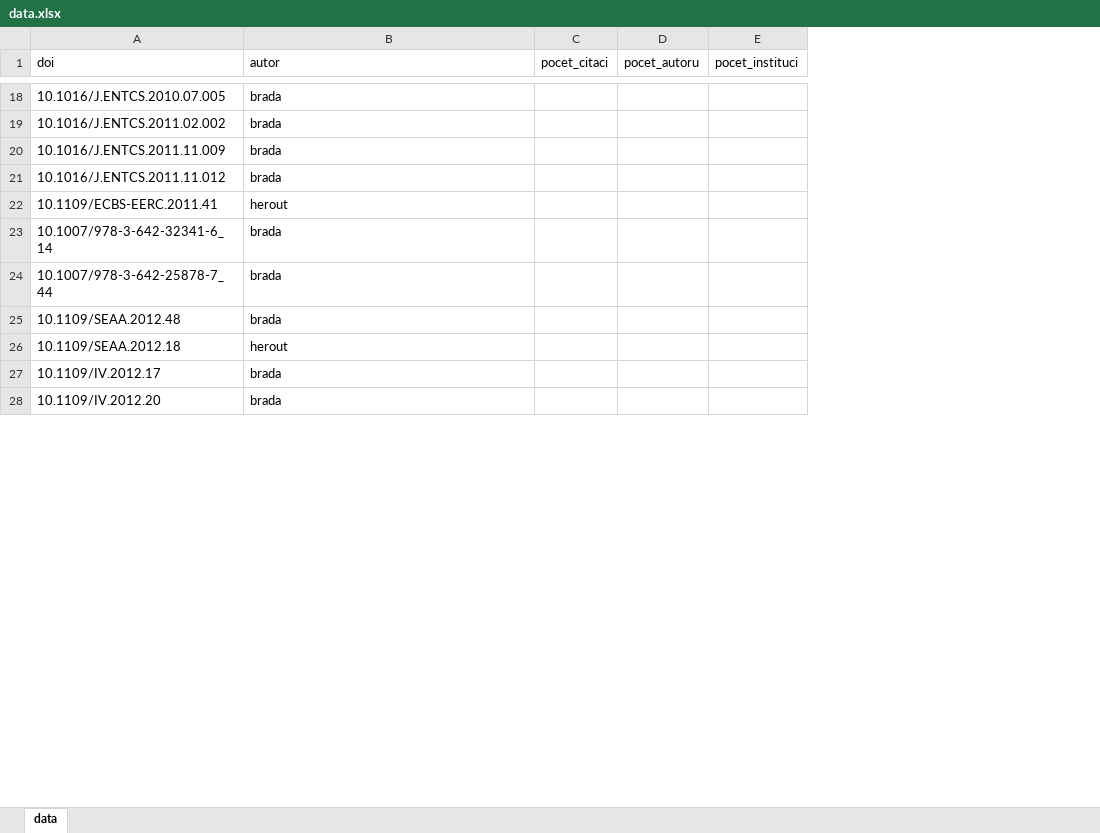
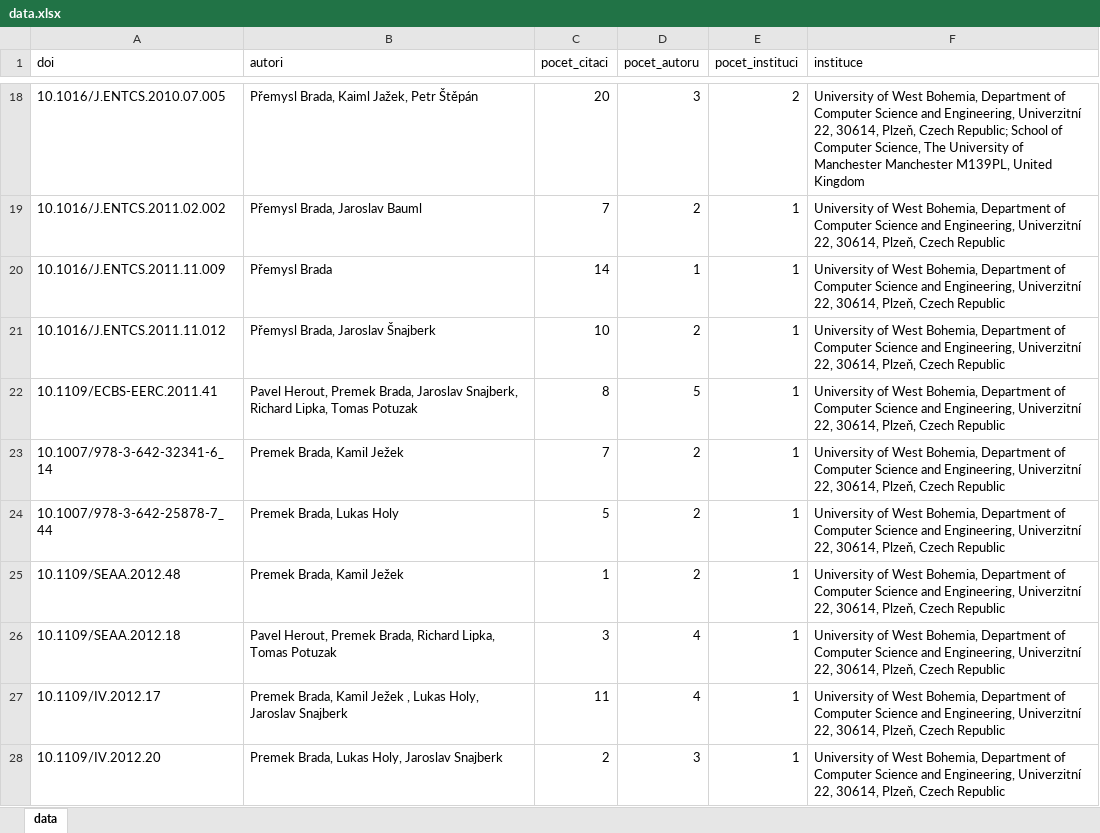
Before and after one commit to jimdixx/VI-DataVisualization, an Excel workbook: data/kiv/data.xlsx, sheet data, drawn as a sheet; only a part is shown, gaps mark what is left out; values as stored, in another font and other column widths than the file's, no borders; charts and pictures not drawn; the diff covers the shown part only; the diff names each change by its address in the sheet, - before the commit and + after, or states it on an @@ line.

```diff
--- a/data/kiv/data.xlsx (sheet data)
+++ b/data/kiv/data.xlsx (sheet data)
+column F (instituce), rows 18-28: University of West Bohemia, Department of Computer Science and Engineering, Univerzitní 22, 30614, Plzeň, Czech Republic; School of Computer Science, The University of Manchester Manchester M139PL, United Kingdom | University of West Bohemia, Department of Computer Science and Engineering, Univerzitní 22, 30614, Plzeň, Czech Republic | University of West Bohemia, Department of Computer Science and Engineering, Univerzitní 22, 30614, Plzeň, Czech Republic | University of West Bohemia, Department of Computer Science and Engineering, Univerzitní 22, 30614, Plzeň, Czech Republic | University of West Bohemia, Department of Computer Science and Engineering, Univerzitní 22, 30614, Plzeň, Czech Republic | University of West Bohemia, Department of Computer Science and Engineering, Univerzitní 22, 30614, Plzeň, Czech Republic | University of West Bohemia, Department of Computer Science and Engineering, Univerzitní 22, 30614, Plzeň, Czech Republic | University of West Bohemia, Department of Computer Science and Engineering, Univerzitní 22, 30614, Plzeň, Czech Republic | University of West Bohemia, Department of Computer Science and Engineering, Univerzitní 22, 30614, Plzeň, Czech Republic | University of West Bohemia, Department of Computer Science and Engineering, Univerzitní 22, 30614, Plzeň, Czech Republic | University of West Bohemia, Department of Computer Science and Engineering, Univerzitní 22, 30614, Plzeň, Czech Republic
-B1: autor
+B1: autori
-B18 (autori): brada
+B18 (autori): Přemysl Brada, Kaiml Jažek, Petr Štěpán
-C18 (pocet_citaci): (empty)
+C18 (pocet_citaci): 20
-D18 (pocet_autoru): (empty)
+D18 (pocet_autoru): 3
-E18 (pocet_instituci): (empty)
+E18 (pocet_instituci): 2
-B19 (autori): brada
+B19 (autori): Přemysl Brada, Jaroslav Bauml
-C19 (pocet_citaci): (empty)
+C19 (pocet_citaci): 7
-D19 (pocet_autoru): (empty)
+D19 (pocet_autoru): 2
-E19:E28 (pocet_instituci): (empty)
+E19:E28 (pocet_instituci): 1
-B20 (autori): brada
+B20 (autori): Přemysl Brada
-C20 (pocet_citaci): (empty)
+C20 (pocet_citaci): 14
-D20 (pocet_autoru): (empty)
+D20 (pocet_autoru): 1
-B21 (autori): brada
+B21 (autori): Přemysl Brada, Jaroslav Šnajberk
-C21 (pocet_citaci): (empty)
+C21 (pocet_citaci): 10
-D21 (pocet_autoru): (empty)
+D21 (pocet_autoru): 2
-B22 (autori): herout
+B22 (autori): Pavel Herout, Premek Brada, Jaroslav Snajberk, Richard Lipka, Tomas Potuzak
-C22 (pocet_citaci): (empty)
+C22 (pocet_citaci): 8
-D22 (pocet_autoru): (empty)
+D22 (pocet_autoru): 5
-B23 (autori): brada
+B23 (autori): Premek Brada, Kamil Ježek
-C23 (pocet_citaci): (empty)
+C23 (pocet_citaci): 7
-D23:D25 (pocet_autoru): (empty)
+D23:D25 (pocet_autoru): 2
-B24 (autori): brada
+B24 (autori): Premek Brada, Lukas Holy
-C24 (pocet_citaci): (empty)
+C24 (pocet_citaci): 5
-B25 (autori): brada
+B25 (autori): Premek Brada, Kamil Ježek
-C25 (pocet_citaci): (empty)
+C25 (pocet_citaci): 1
-B26 (autori): herout
+B26 (autori): Pavel Herout, Premek Brada, Richard Lipka, Tomas Potuzak
-C26 (pocet_citaci): (empty)
+C26 (pocet_citaci): 3
-D26:D27 (pocet_autoru): (empty)
+D26:D27 (pocet_autoru): 4
-B27 (autori): brada
+B27 (autori): Premek Brada, Kamil Ježek , Lukas Holy, Jaroslav Snajberk
-C27 (pocet_citaci): (empty)
+C27 (pocet_citaci): 11
-B28 (autori): brada
+B28 (autori): Premek Brada, Lukas Holy, Jaroslav Snajberk
-C28 (pocet_citaci): (empty)
+C28 (pocet_citaci): 2
-D28 (pocet_autoru): (empty)
+D28 (pocet_autoru): 3
```
Also changed, not shown: 196 edited cells elsewhere in this sheet, charts or pictures.
